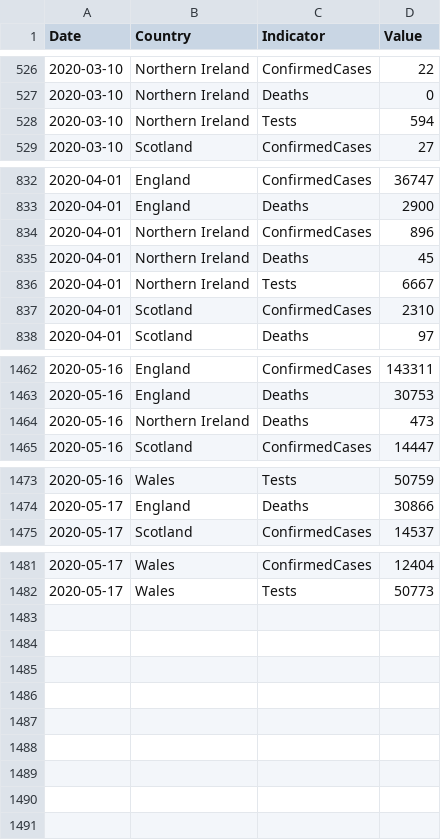
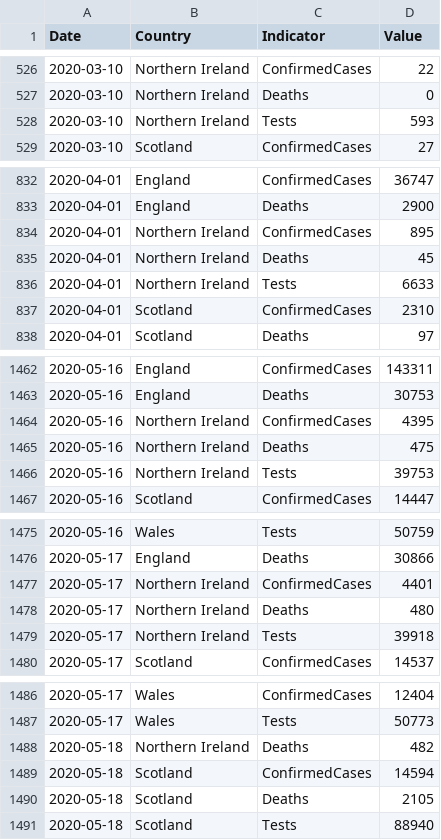
Before and after one commit to boogheta/coronavirus-countries, a CSV file: data/covid-19-indicators-uk.csv, drawn as a sheet; only a part is shown, gaps mark what is left out; the diff covers the shown part only.

```diff
--- a/data/covid-19-indicators-uk.csv
+++ b/data/covid-19-indicators-uk.csv
@@ -527,3 +527,3 @@ Date,Country,Indicator,Value
 2020-03-10,Northern Ireland,Deaths,0
-2020-03-10,Northern Ireland,Tests,594
+2020-03-10,Northern Ireland,Tests,593
 2020-03-10,Scotland,ConfirmedCases,27
@@ -833,5 +833,5 @@ Date,Country,Indicator,Value
 2020-04-01,England,Deaths,2900
-2020-04-01,Northern Ireland,ConfirmedCases,896
+2020-04-01,Northern Ireland,ConfirmedCases,895
 2020-04-01,Northern Ireland,Deaths,45
-2020-04-01,Northern Ireland,Tests,6667
+2020-04-01,Northern Ireland,Tests,6633
 2020-04-01,Scotland,ConfirmedCases,2310
@@ -1463,3 +1463,5 @@ Date,Country,Indicator,Value
 2020-05-16,England,Deaths,30753
-2020-05-16,Northern Ireland,Deaths,473
+2020-05-16,Northern Ireland,ConfirmedCases,4395
+2020-05-16,Northern Ireland,Deaths,475
+2020-05-16,Northern Ireland,Tests,39753
 2020-05-16,Scotland,ConfirmedCases,14447
@@ -1474,2 +1476,5 @@ Date,Country,Indicator,Value
 2020-05-17,England,Deaths,30866
+2020-05-17,Northern Ireland,ConfirmedCases,4401
+2020-05-17,Northern Ireland,Deaths,480
+2020-05-17,Northern Ireland,Tests,39918
 2020-05-17,Scotland,ConfirmedCases,14537
@@ -1482 +1487,5 @@ Date,Country,Indicator,Value
 2020-05-17,Wales,Tests,50773
+2020-05-18,Northern Ireland,Deaths,482
+2020-05-18,Scotland,ConfirmedCases,14594
+2020-05-18,Scotland,Deaths,2105
+2020-05-18,Scotland,Tests,88940
```
Also changed, not shown: 109 edited cells elsewhere in this file, data/uk.csv.
